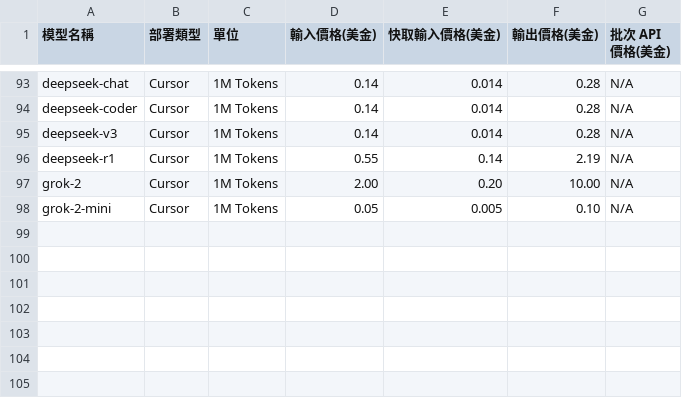
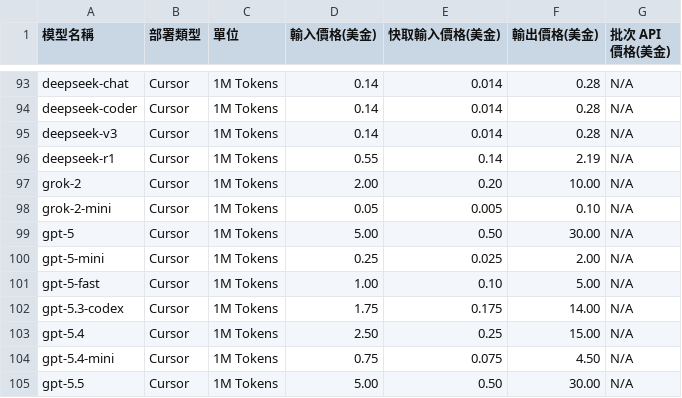
Before and after one commit to doggy8088/TokenUsageInsights, a CSV file: pricing.csv, drawn as a sheet; only a part is shown, gaps mark what is left out; the diff names each change by its address in the sheet, - before the commit and + after, or states it on an @@ line.

Commit message:
feat(pricing): 新增 Cursor 的 gpt-5* 系列模型定價資訊
- 於 pricing.csv 中新增 Cursor 官方支援的 GPT-5 系列模型，包含：
  - gpt-5：輸入 5.00，快取 0.50，輸出 30.00
  - gpt-5-mini：輸入 0.25，快取 0.025，輸出 2.00
  - gpt-5-fast：輸入 1.00，快取 0.10，輸出 5.00
  - gpt-5.3-codex：輸入 1.75，快取 0.175，輸出 14.00
  - gpt-5.4：輸入 2.50，快取 0.25，輸出 15.00
  - gpt-5.4-mini：輸入 0.75，快取 0.075，輸出 4.50
  - gpt-5.5：輸入 5.00，快取 0.50，輸出 30.00

```diff
--- a/pricing.csv
+++ b/pricing.csv
+row 99: gpt-5 | Cursor | 1M Tokens | 5.00 | 0.50 | 30.00 | N/A
+row 100: gpt-5-mini | Cursor | 1M Tokens | 0.25 | 0.025 | 2.00 | N/A
+row 101: gpt-5-fast | Cursor | 1M Tokens | 1.00 | 0.10 | 5.00 | N/A
+row 102: gpt-5.3-codex | Cursor | 1M Tokens | 1.75 | 0.175 | 14.00 | N/A
+row 103: gpt-5.4 | Cursor | 1M Tokens | 2.50 | 0.25 | 15.00 | N/A
+row 104: gpt-5.4-mini | Cursor | 1M Tokens | 0.75 | 0.075 | 4.50 | N/A
+row 105: gpt-5.5 | Cursor | 1M Tokens | 5.00 | 0.50 | 30.00 | N/A
```
